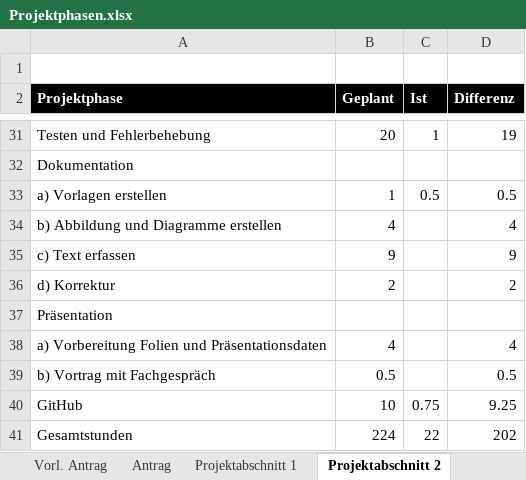
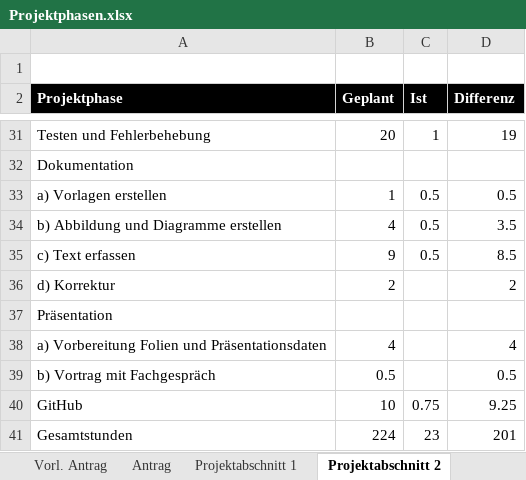
Before and after one commit to JellefAbbenseth/schoolProject, an Excel workbook: Documents/Dokumentation/Projektphasen.xlsx, sheet Projektabschnitt 2, drawn as a sheet; only a part is shown, gaps mark what is left out; values as stored, in another font and other column widths than the file's, no borders; table styles not drawn; the diff names each change by its address in the sheet, - before the commit and + after, or states it on an @@ line.

Commit message:
aktualisiert

```diff
--- a/Documents/Dokumentation/Projektphasen.xlsx (sheet Projektabschnitt 2)
+++ b/Documents/Dokumentation/Projektphasen.xlsx (sheet Projektabschnitt 2)
-C34:C35 (Ist): (empty)
+C34:C35 (Ist): 0.5
-D34 (Differenz): 4
+D34 (Differenz): 3.5
-D35 (Differenz): 9
+D35 (Differenz): 8.5
-C41 (Ist): 22
+C41 (Ist): 23
-D41 (Differenz): 202
+D41 (Differenz): 201
```
